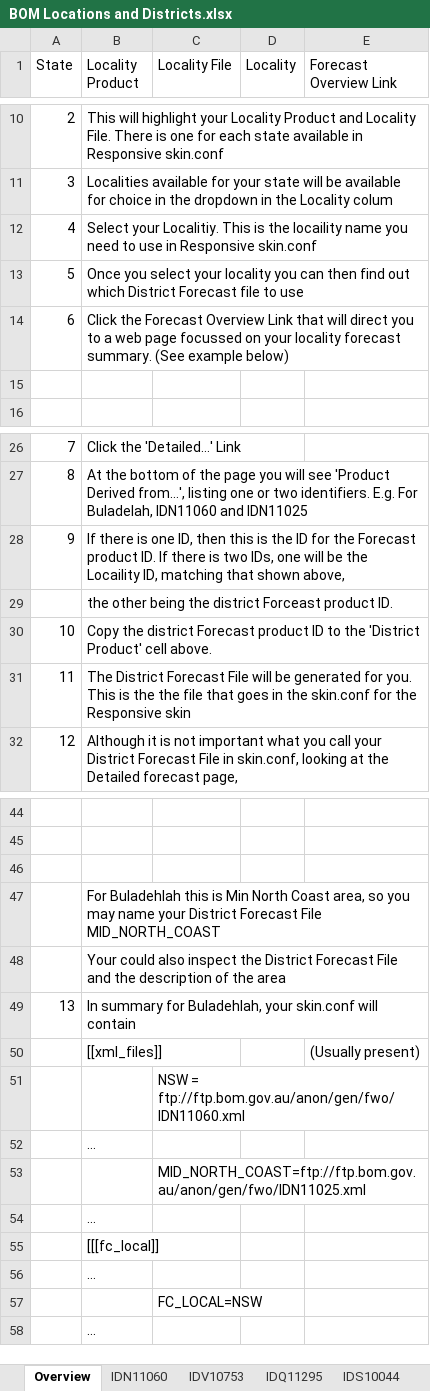
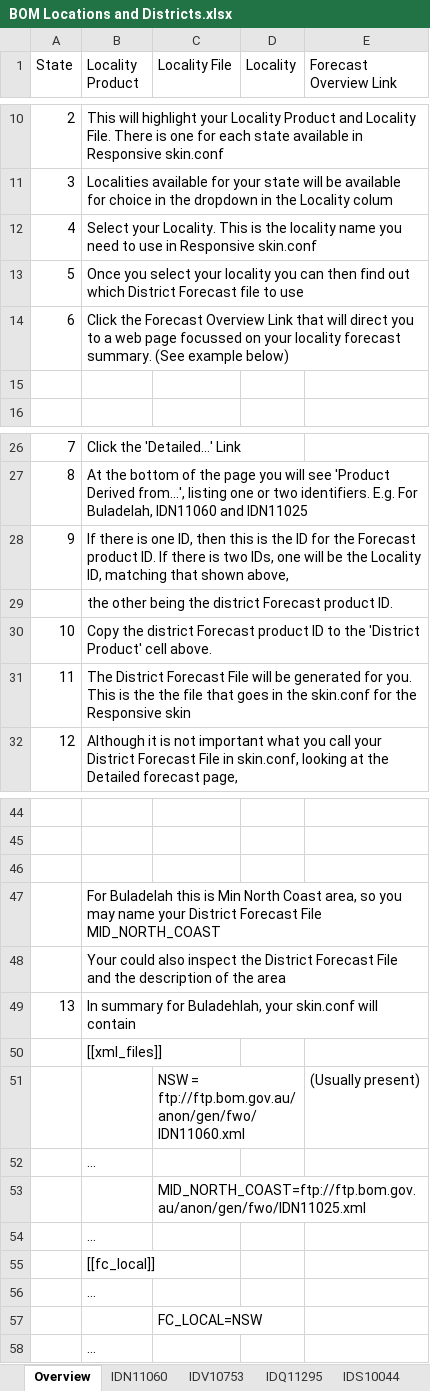
Before and after one commit to dcapslock/weewx-responsive-skin, an Excel workbook: Aus/BOM Locations and Districts.xlsx, sheet Overview, drawn as a sheet; only a part is shown, gaps mark what is left out; values as stored, in another font and other column widths than the file's, no borders; charts and pictures and table styles not drawn; the diff names each change by its address in the sheet, - before the commit and + after, or states it on an @@ line.

Commit message:
Fix typos in instructions

```diff
--- a/Aus/BOM Locations and Districts.xlsx (sheet Overview)
+++ b/Aus/BOM Locations and Districts.xlsx (sheet Overview)
-B12 (Locality Product): Select your Localitiy. This is the locaility name you…
+B12 (Locality Product): Select your Locality. This is the locality name you…
-B28 (Locality Product): …be the Locaility ID, matching…
+B28 (Locality Product): …be the Locality ID, matching…
-B29 (Locality Product): …the district Forceast product ID.
+B29 (Locality Product): …the district Forecast product ID.
-B47 (Locality Product): For Buladehlah this is…
+B47 (Locality Product): For Buladelah this is…
-E50 (Forecast Overview Link): (Usually present)
+E50 (Forecast Overview Link): (empty)
-E51 (Forecast Overview Link): (empty)
+E51 (Forecast Overview Link): (Usually present)
-B55 (Locality Product): [[[fc_local]]
+B55 (Locality Product): [[fc_local]]
```
